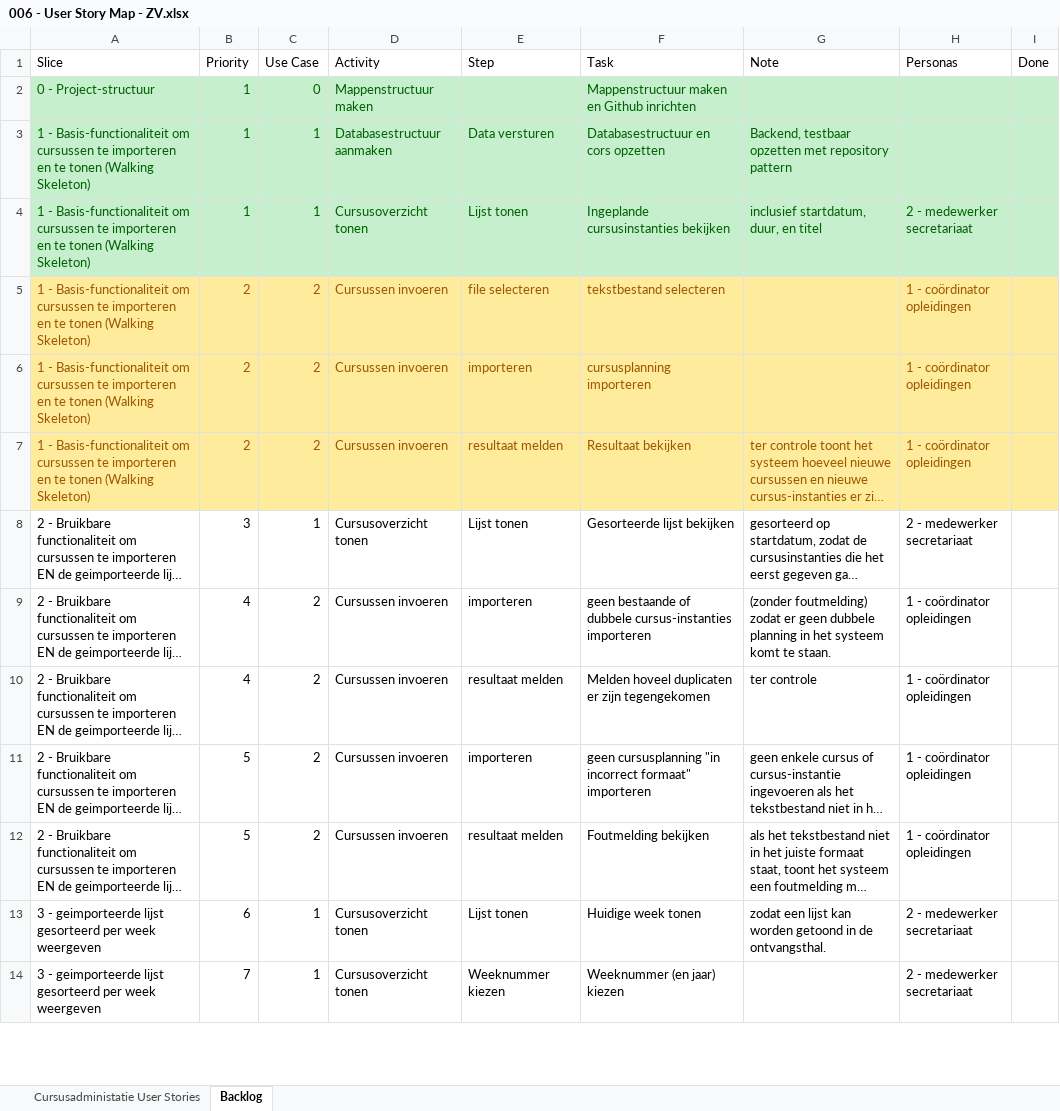
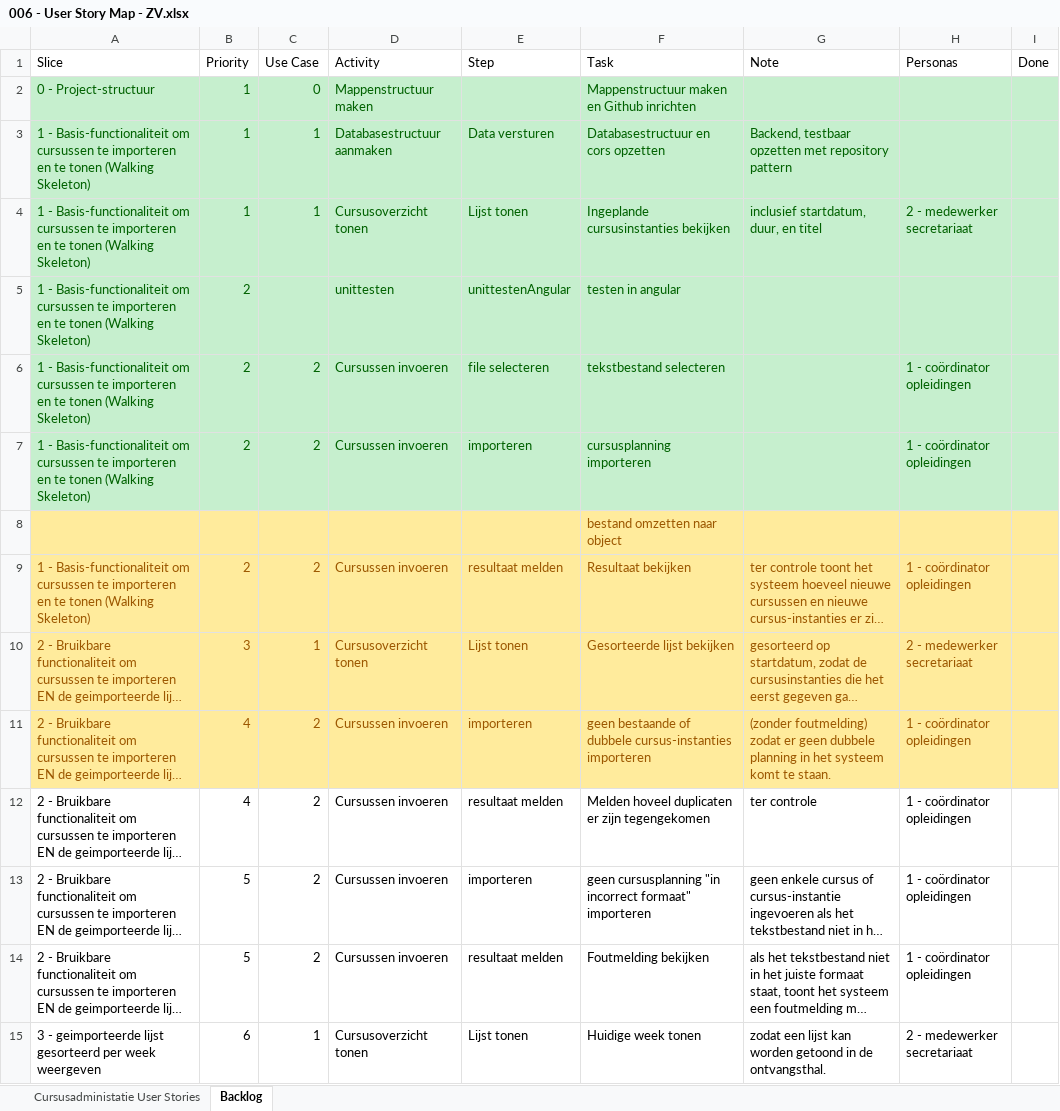
Before and after one commit to Z50schild/ZV_CursusAdministratie2021, an Excel workbook: Documenten/006 - User Story Map - ZV.xlsx, sheet Backlog, drawn as a sheet; only a part is shown; the shorter side is filled out with more unchanged rows; long unchanged cells end in …; values as stored, in another font and other column widths than the file's, no borders; addresses are those after the commit; the diff names each change by its address in the sheet, - before the commit and + after, or states it on an @@ line.

Commit message:
story map

```diff
--- a/Documenten/006 - User Story Map - ZV.xlsx (sheet Backlog)
+++ b/Documenten/006 - User Story Map - ZV.xlsx (sheet Backlog)
+row 5: 1 - Basis-functionaliteit om cursussen te importeren en te tonen (Walking Skeleton) | 2 |  | unittesten | unittestenAngular | testen in angular
-A6:I7 fill: #FFEB9C
+A6:I7 fill: #C6EFCE
-A6:F7 text colour: #9C5700
+A6:F7 text colour: #006100
-H6:H7 text colour: #9C5700
+H6:H7 text colour: #006100
+row 8:  |  |  |  |  | bestand omzetten naar object
-A10:I11 fill: none
+A10:I11 fill: #FFEB9C
-A10:H11 text colour: black
+A10:H11 text colour: #9C5700
```
